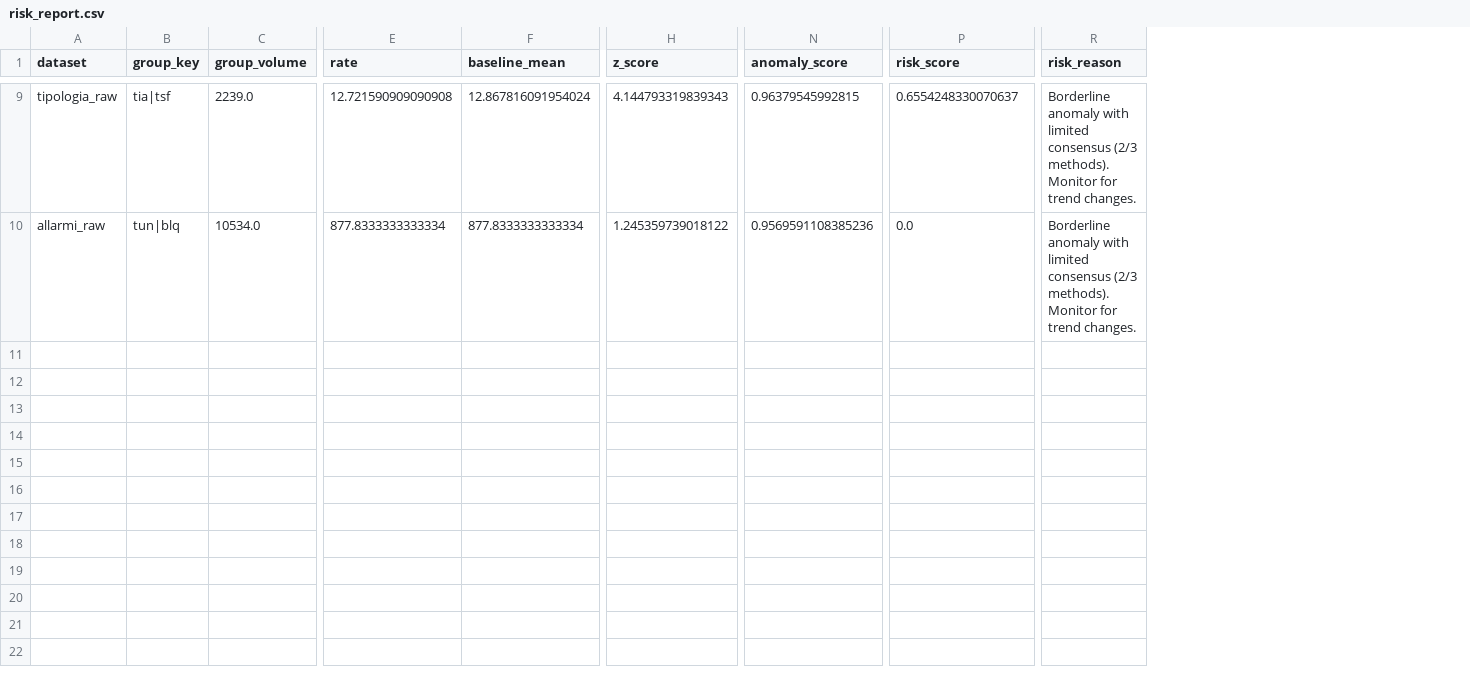
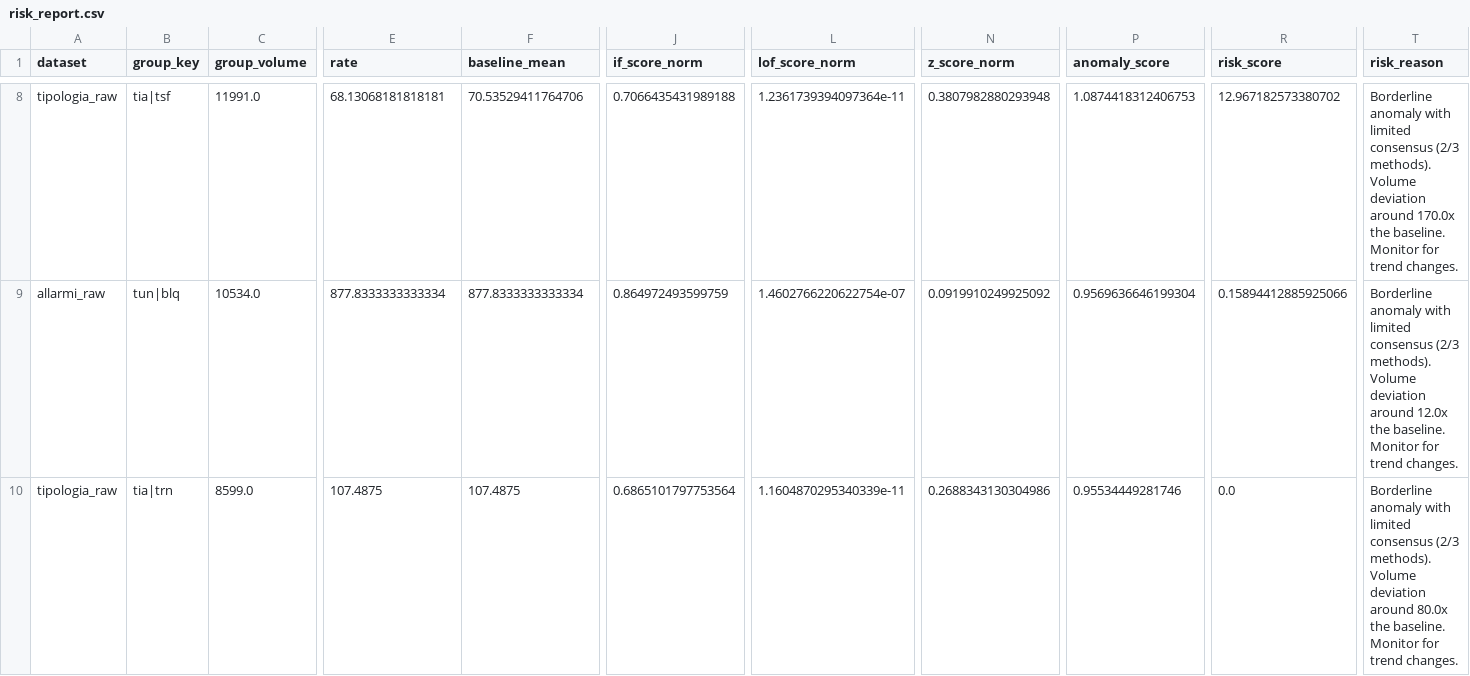
Before and after one commit to stefanotractor/FBI-Agents-817541, a CSV file: output/risk_report.csv, drawn as a sheet; only a part is shown, gaps mark what is left out; removed rows and columns are numbered as before the commit, all else as after; rows hold the shown columns only; the diff covers the shown part only; the diff names each change by its address in the sheet, - before the commit and + after, or states it on an @@ line.

```diff
--- a/output/risk_report.csv
+++ b/output/risk_report.csv
-column H (z_score), rows 9-10: 4.144793319839343 | 1.245359739018122
+column J (if_score_norm), rows 8-9: 0.7066435431989188 | 0.864972493599759
+column L (lof_score_norm), rows 8-9: 1.2361739394097364e-11 | 1.4602766220622754e-07
+column N (z_score_norm), rows 8-9: 0.3807982880293948 | 0.0919910249925092
-C8 (group_volume): 2239.0
+C8 (group_volume): 11991.0
-E8 (rate): 12.721590909090908
+E8 (rate): 68.13068181818181
-F8 (baseline_mean): 12.867816091954024
+F8 (baseline_mean): 70.53529411764706
-P8 (anomaly_score): 0.96379545992815
+P8 (anomaly_score): 1.0874418312406753
-R8 (risk_score): 0.6554248330070637
+R8 (risk_score): 12.967182573380702
-T8 (risk_reason): …(2/3 methods). Monitor for…
+T8 (risk_reason): …(2/3 methods). Volume deviation around 170.0x the baseline. Monitor for…
-P9 (anomaly_score): 0.9569591108385236
+P9 (anomaly_score): 0.9569636646199304
-R9 (risk_score): 0.0
+R9 (risk_score): 0.15894412885925066
-T9 (risk_reason): …(2/3 methods). Monitor for…
+T9 (risk_reason): …(2/3 methods). Volume deviation around 12.0x the baseline. Monitor for…
+row 10: tipologia_raw | tia|trn | 8599.0 | 107.4875 | 107.4875 | 0.6865101797753564 | 1.1604870295340339e-11 | 0.2688343130304986 | 0.95534449281746 | 0.0 | Borderline anomaly with limited consensus (2/3 methods). Volume deviation around 80.0x the baseline. Monitor for trend changes.
```
Also changed, not shown: 3 added rows, 4 removed rows and 16 edited cells elsewhere in this file, output/baseline_data.csv, output/outliers.csv, 10 other files.
